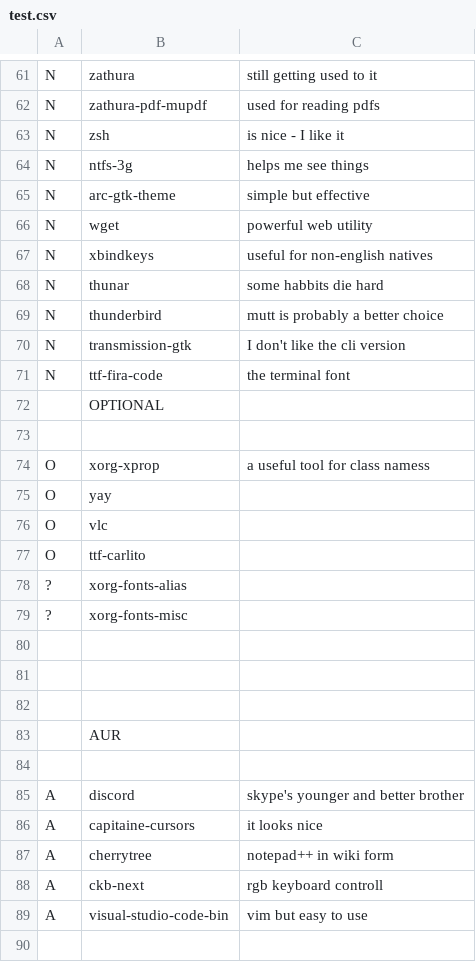
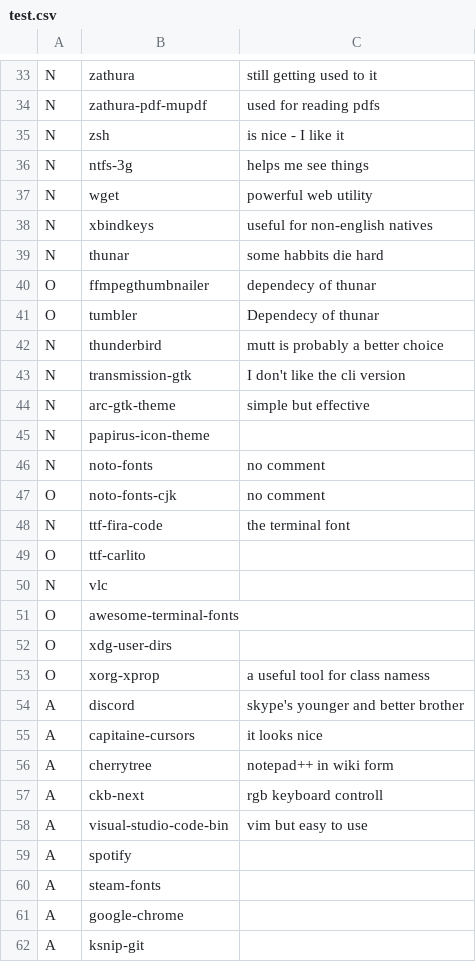
Before and after one commit to Rahov/spice, a CSV file: packages/test.csv, drawn as a sheet; only a part is shown, gaps mark what is left out; the diff covers the shown part only.

```diff
--- a/packages/test.csv
+++ b/packages/test.csv
@@ -64,3 +36,2 @@ N,zsh, is nice - I like it
 N,ntfs-3g, helps me see things
-N,arc-gtk-theme, simple but effective
 N,wget, powerful web utility
@@ -68,18 +39,16 @@ N,xbindkeys, useful for non-english natives
 N,thunar, some habbits die hard
+O,ffmpegthumbnailer, dependecy of thunar
+O,tumbler, Dependecy of thunar
 N,thunderbird, mutt is probably a better choice
 N,transmission-gtk, I don't like the cli version
+N,arc-gtk-theme, simple but effective
+N,papirus-icon-theme,
+N,noto-fonts, no comment
+O,noto-fonts-cjk, no comment
 N,ttf-fira-code, the terminal font
-,OPTIONAL,
-,,
+O,ttf-carlito,
+N,vlc,
+O,awesome-terminal-fonts,
+O,xdg-user-dirs,
 O,xorg-xprop, a useful tool for class namess
-O,yay,
-O,vlc,
-O,ttf-carlito,
-?,xorg-fonts-alias,
-?,xorg-fonts-misc,
-,,
-,,
-,,
-,AUR,
-,,
 A,discord, skype's younger and better brother
@@ -89 +58,5 @@ A,ckb-next, rgb keyboard controll
 A,visual-studio-code-bin, vim but easy to use
+A,spotify,
+A,steam-fonts,
+A,google-chrome,
+A,ksnip-git,
```
Also changed, not shown: 5 added rows, 27 removed rows and 19 edited cells elsewhere in this file.
